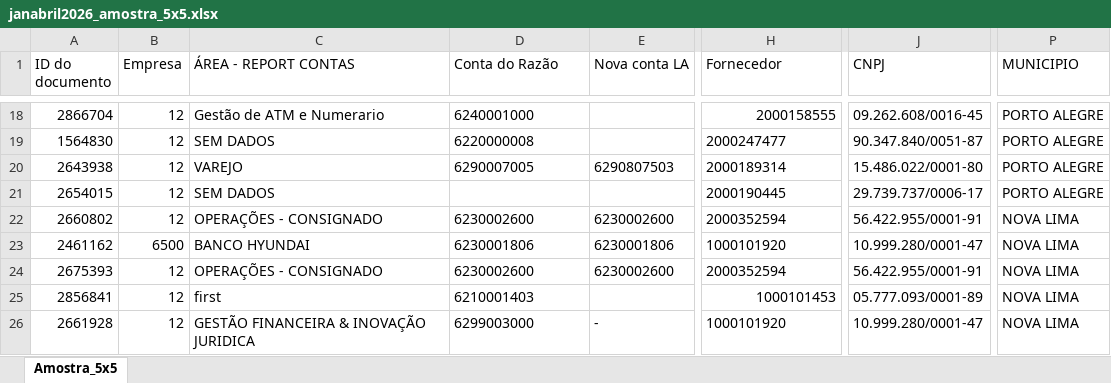
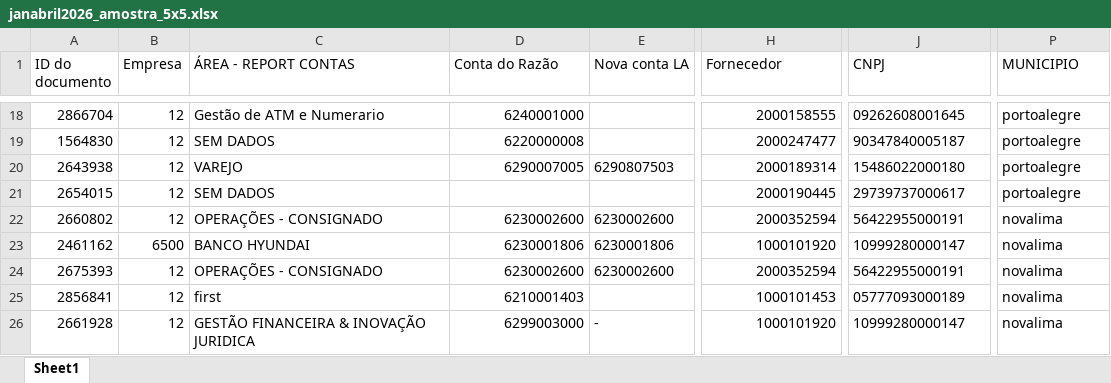
Before and after one commit to viniciusperrone/ccm-nfse-automation, an Excel workbook: janabril2026_amostra_5x5.xlsx, sheet Sheet1, drawn as a sheet; only a part is shown, gaps mark what is left out; values as stored, in another font and other column widths than the file's, no borders; the diff covers the shown part only; the diff names each change by its address in the sheet, - before the commit and + after, or states it on an @@ line.

```diff
--- a/janabril2026_amostra_5x5.xlsx (sheet Sheet1)
+++ b/janabril2026_amostra_5x5.xlsx (sheet Sheet1)
-sheet tab: Amostra_5x5
+sheet tab: Sheet1
-D18:D20 alignment: left
+D18:D20 alignment: right
-J18 (CNPJ): 09.262.608/0016-45
+J18 (CNPJ): 09262608001645
-P18:P21 (MUNICIPIO): PORTO ALEGRE
+P18:P21 (MUNICIPIO): portoalegre
-H19:H24 alignment: left
+H19:H24 alignment: right
-J19 (CNPJ): 90.347.840/0051-87
+J19 (CNPJ): 90347840005187
-J20 (CNPJ): 15.486.022/0001-80
+J20 (CNPJ): 15486022000180
-J21 (CNPJ): 29.739.737/0006-17
+J21 (CNPJ): 29739737000617
-D22:D26 alignment: left
+D22:D26 alignment: right
-J22 (CNPJ): 56.422.955/0001-91
+J22 (CNPJ): 56422955000191
-P22:P26 (MUNICIPIO): NOVA LIMA
+P22:P26 (MUNICIPIO): novalima
-J23 (CNPJ): 10.999.280/0001-47
+J23 (CNPJ): 10999280000147
-J24 (CNPJ): 56.422.955/0001-91
+J24 (CNPJ): 56422955000191
-J25 (CNPJ): 05.777.093/0001-89
+J25 (CNPJ): 05777093000189
-H26 alignment: left
+H26 alignment: right
-J26 (CNPJ): 10.999.280/0001-47
+J26 (CNPJ): 10999280000147
```
Also changed, not shown: 35 edited cells and cell formats elsewhere in this sheet, 3 other files.
